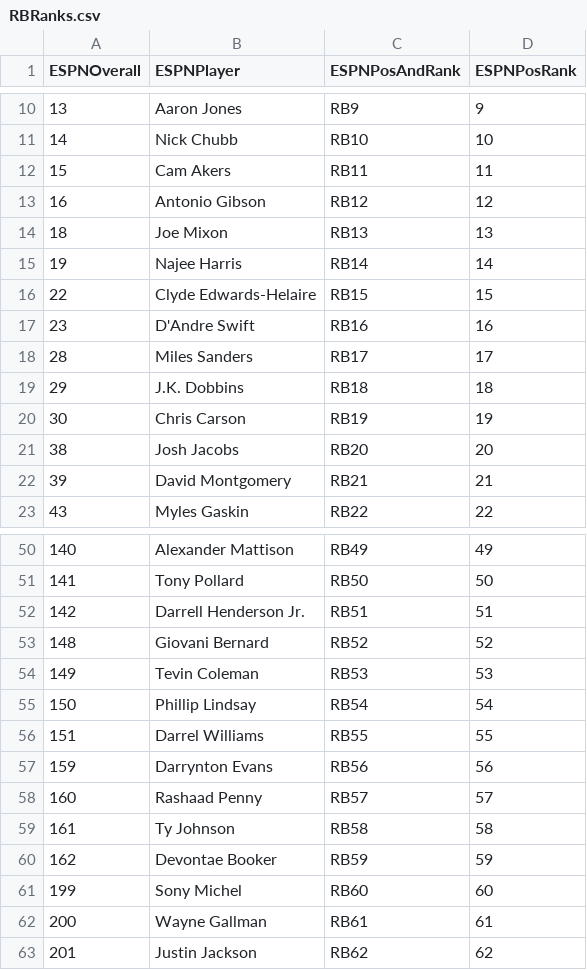
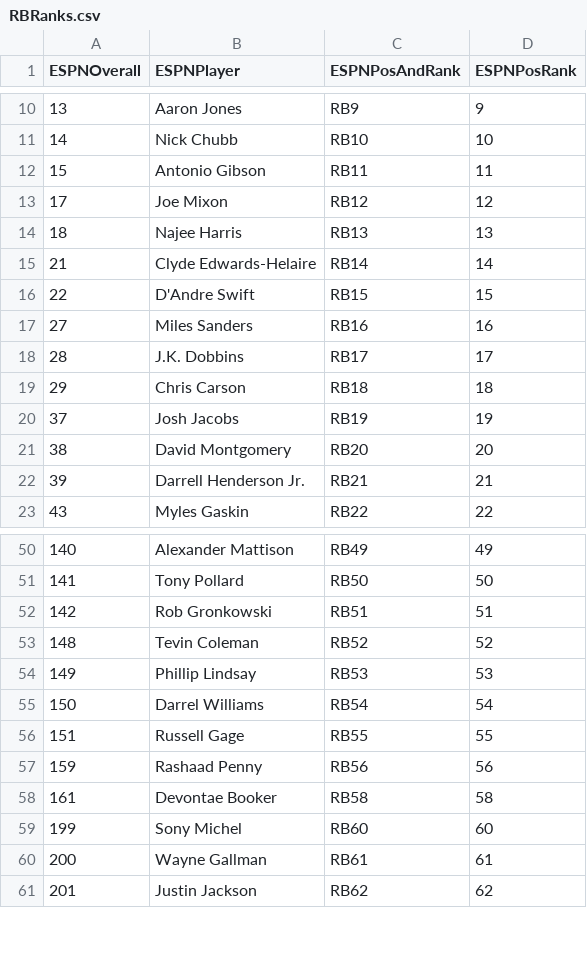
Before and after one commit to ASchmal456/ESPN-Scraper, a CSV file: RBRanks.csv, drawn as a sheet; only a part is shown, gaps mark what is left out.

```diff
--- a/RBRanks.csv
+++ b/RBRanks.csv
@@ -11,13 +11,13 @@ ESPNOverall,ESPNPlayer,ESPNPosAndRank,ESPNPosRank
 14,Nick Chubb,RB10,10
-15,Cam Akers,RB11,11
-16,Antonio Gibson,RB12,12
-18,Joe Mixon,RB13,13
-19,Najee Harris,RB14,14
-22,Clyde Edwards-Helaire,RB15,15
-23,D'Andre Swift,RB16,16
-28,Miles Sanders,RB17,17
-29,J.K. Dobbins,RB18,18
-30,Chris Carson,RB19,19
-38,Josh Jacobs,RB20,20
-39,David Montgomery,RB21,21
+15,Antonio Gibson,RB11,11
+17,Joe Mixon,RB12,12
+18,Najee Harris,RB13,13
+21,Clyde Edwards-Helaire,RB14,14
+22,D'Andre Swift,RB15,15
+27,Miles Sanders,RB16,16
+28,J.K. Dobbins,RB17,17
+29,Chris Carson,RB18,18
+37,Josh Jacobs,RB19,19
+38,David Montgomery,RB20,20
+39,Darrell Henderson Jr.,RB21,21
 43,Myles Gaskin,RB22,22
@@ -51,11 +51,9 @@ ESPNOverall,ESPNPlayer,ESPNPosAndRank,ESPNPosRank
 141,Tony Pollard,RB50,50
-142,Darrell Henderson Jr.,RB51,51
-148,Giovani Bernard,RB52,52
-149,Tevin Coleman,RB53,53
-150,Phillip Lindsay,RB54,54
-151,Darrel Williams,RB55,55
-159,Darrynton Evans,RB56,56
-160,Rashaad Penny,RB57,57
-161,Ty Johnson,RB58,58
-162,Devontae Booker,RB59,59
+142,Rob Gronkowski,RB51,51
+148,Tevin Coleman,RB52,52
+149,Phillip Lindsay,RB53,53
+150,Darrel Williams,RB54,54
+151,Russell Gage,RB55,55
+159,Rashaad Penny,RB56,56
+161,Devontae Booker,RB58,58
 199,Sony Michel,RB60,60
```
Also changed, not shown: OverallRanks.csv, QBRanks.csv, 2 other files.
